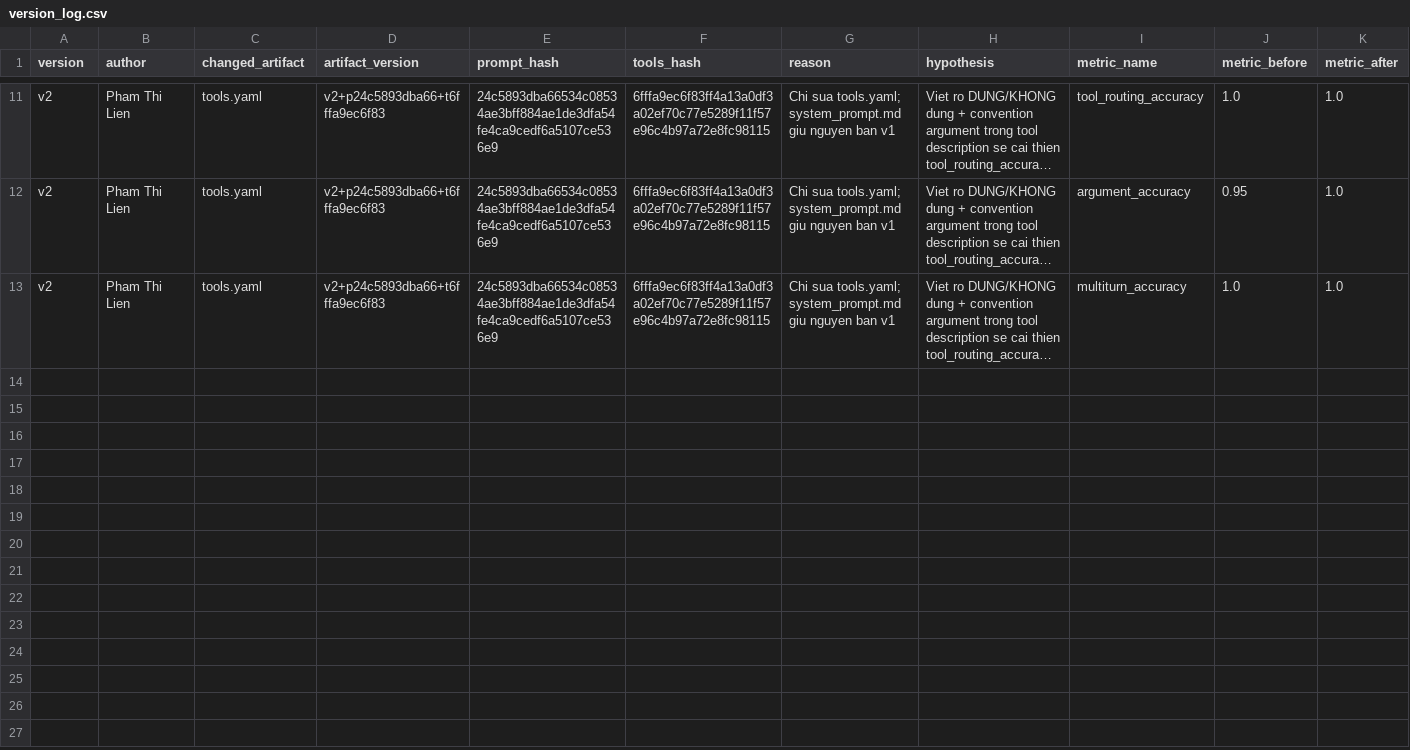
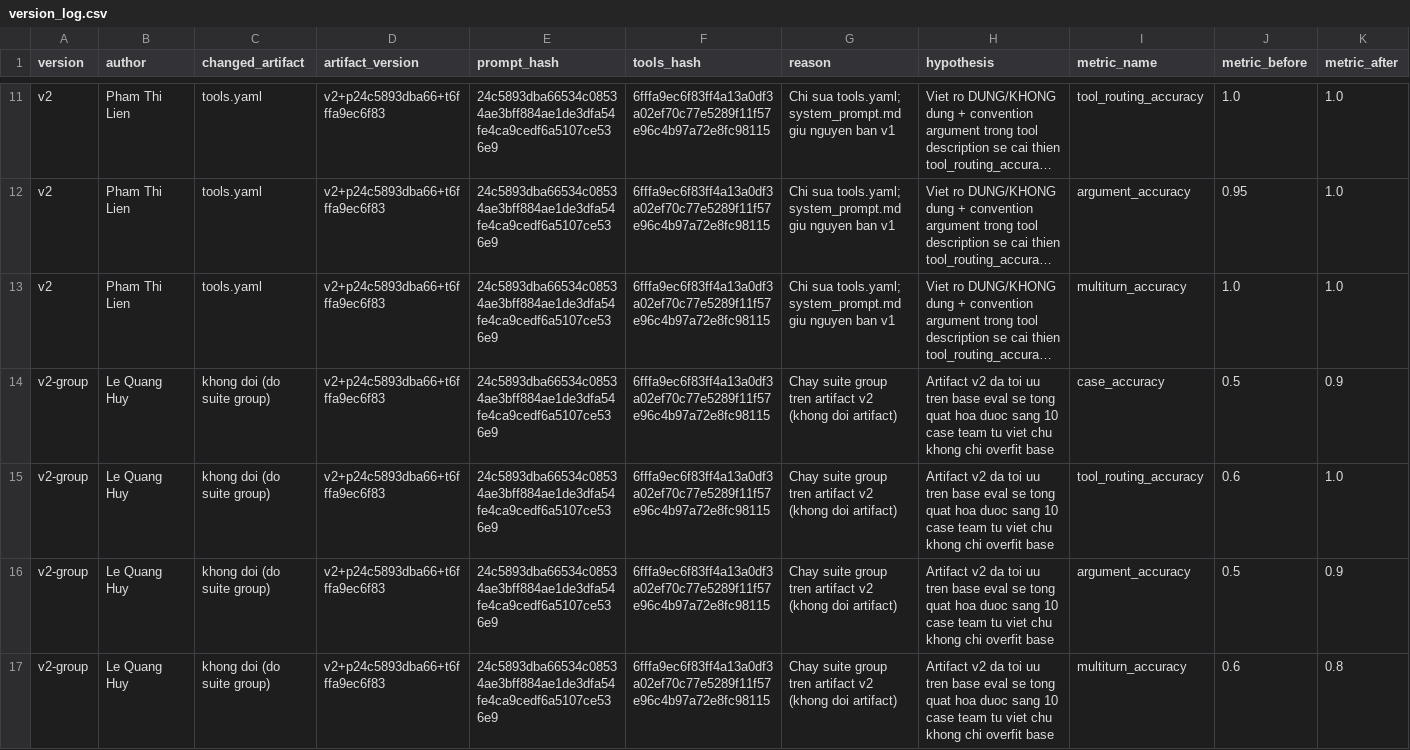
Before and after one commit to huylq-at-work/Day04-D305-A1, a CSV file: starter_v0/artifacts/version_log.csv, drawn as a sheet; only a part is shown, gaps mark what is left out; long unchanged cells end in …; rows hold the shown columns only; the diff names each change by its address in the sheet, - before the commit and + after, or states it on an @@ line.

Commit message:
Chay full eval tren artifact v2: base 20/20 + group 9/10
base  (lan 2): 20/20 - tai lap duoc ket qua v2, khong phai may man mot lan
group        : 9/10  - case_acc 0.50 -> 0.90, routing 0.60 -> 1.00, args 0.50 -> 0.90

So sanh group lay tu run v0 cua Dat (nam tren branch role3-eval-designer).
Con lai G07: agent dien query='tin tuc AI' thay vi 'AI' - loi trich query,
routing va timeframe deu dung.

Them analysis/all_runs.csv (90 dong) tu scripts/parse_runs.py.

```diff
--- a/starter_v0/artifacts/version_log.csv
+++ b/starter_v0/artifacts/version_log.csv
+row 14: v2-group | Le Quang Huy | khong doi (do suite group) | v2+p24c5893dba66+t6fffa9ec6f83 | 24c5893dba66534c08534ae3bff884ae1de3dfa54fe4ca9cedf6a5107ce536e9 | 6fffa9ec6f83ff4a13a0df3a02ef70c77e5289f11f57e96c4b97a72e8fc98115 | Chay suite group tren artifact v2 (khong doi artifact) | Artifact v2 da toi uu tren base eval se tong quat hoa duoc sang 10 case team tu viet chu khong chi overfit base | case_accuracy | 0.5 | 0.9
+row 15: v2-group | Le Quang Huy | khong doi (do suite group) | v2+p24c5893dba66+t6fffa9ec6f83 | 24c5893dba66534c08534ae3bff884ae1de3dfa54fe4ca9cedf6a5107ce536e9 | 6fffa9ec6f83ff4a13a0df3a02ef70c77e5289f11f57e96c4b97a72e8fc98115 | Chay suite group tren artifact v2 (khong doi artifact) | Artifact v2 da toi uu tren base eval se tong quat hoa duoc sang 10 case team tu viet chu khong chi overfit base | tool_routing_accuracy | 0.6 | 1.0
+row 16: v2-group | Le Quang Huy | khong doi (do suite group) | v2+p24c5893dba66+t6fffa9ec6f83 | 24c5893dba66534c08534ae3bff884ae1de3dfa54fe4ca9cedf6a5107ce536e9 | 6fffa9ec6f83ff4a13a0df3a02ef70c77e5289f11f57e96c4b97a72e8fc98115 | Chay suite group tren artifact v2 (khong doi artifact) | Artifact v2 da toi uu tren base eval se tong quat hoa duoc sang 10 case team tu viet chu khong chi overfit base | argument_accuracy | 0.5 | 0.9
+row 17: v2-group | Le Quang Huy | khong doi (do suite group) | v2+p24c5893dba66+t6fffa9ec6f83 | 24c5893dba66534c08534ae3bff884ae1de3dfa54fe4ca9cedf6a5107ce536e9 | 6fffa9ec6f83ff4a13a0df3a02ef70c77e5289f11f57e96c4b97a72e8fc98115 | Chay suite group tren artifact v2 (khong doi artifact) | Artifact v2 da toi uu tren base eval se tong quat hoa duoc sang 10 case team tu viet chu khong chi overfit base | multiturn_accuracy | 0.6 | 0.8
```
Also changed, not shown: 3 other files.
